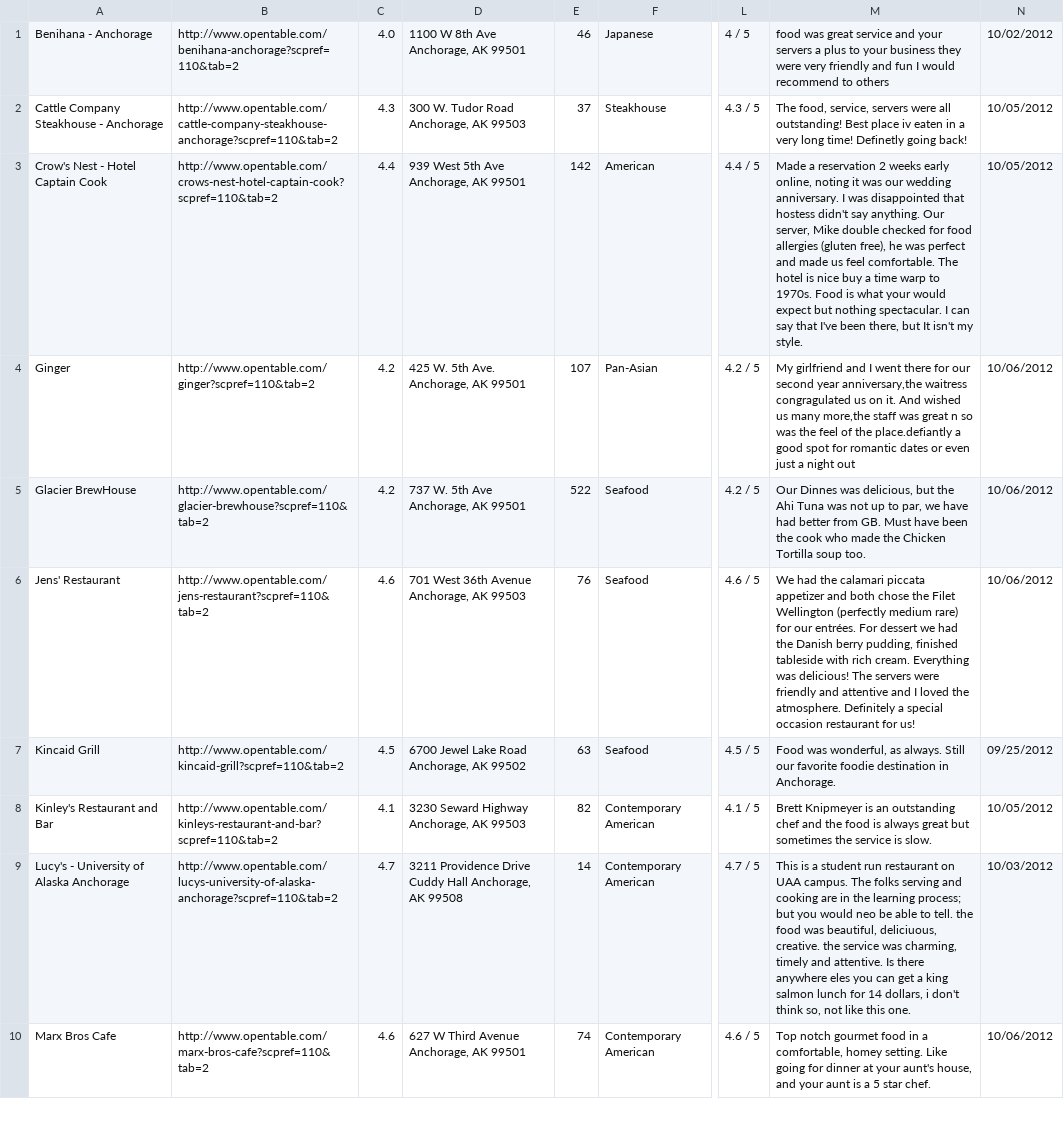
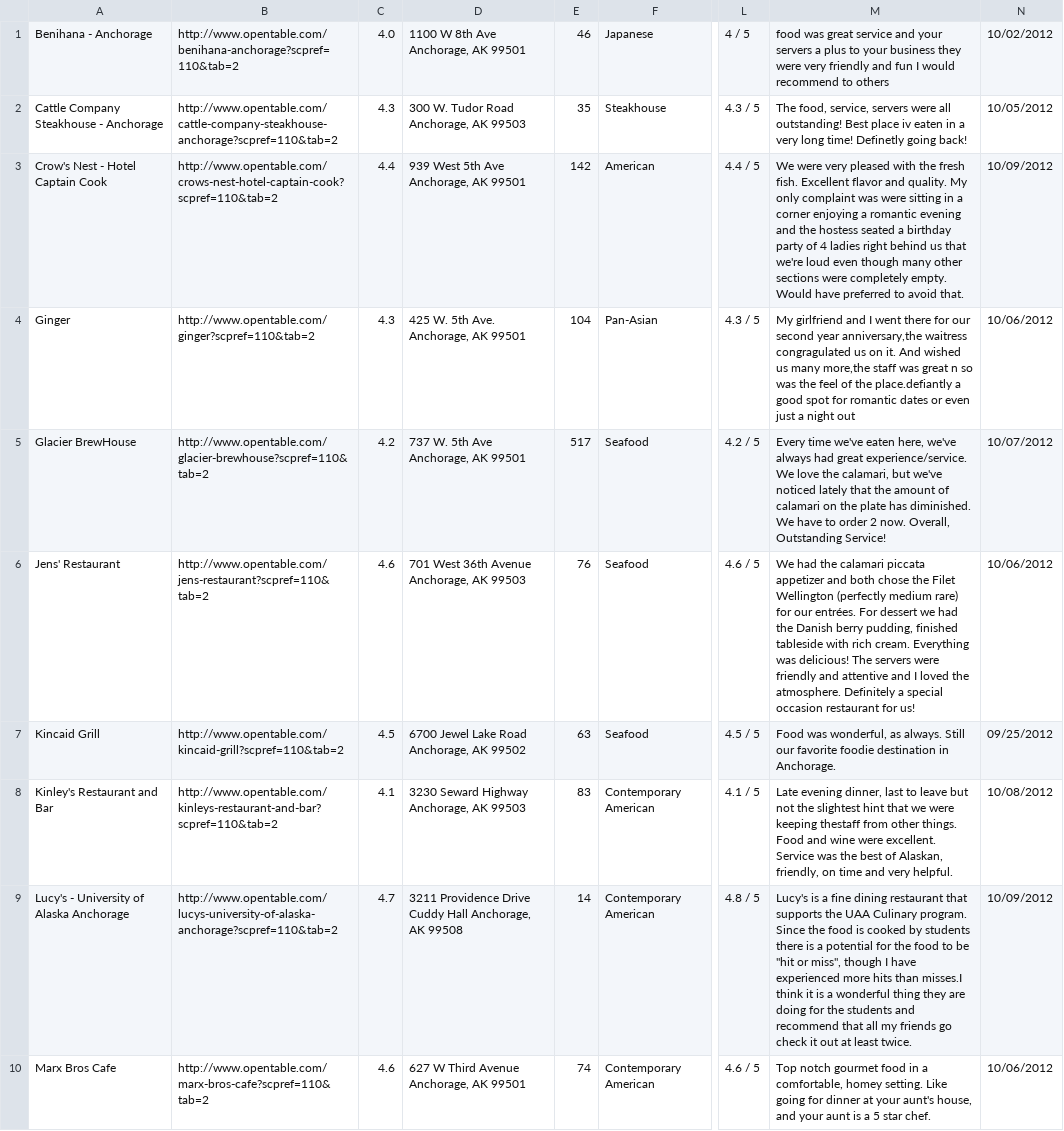
Before and after one commit to richardjortega/grapevine, a CSV file: lib/exported_lists/opentable.com_anchorage-alaska-restaurant-listings.csv, drawn as a sheet; only a part is shown, gaps mark what is left out; the diff covers the shown part only; the diff names each change by its address in the sheet, - before the commit and + after, or states it on an @@ line.

```diff
--- a/lib/exported_lists/opentable.com_anchorage-alaska-restaurant-listings.csv
+++ b/lib/exported_lists/opentable.com_anchorage-alaska-restaurant-listings.csv
-E2: 37
+E2: 35
-M3: Made a reservation 2 weeks early online, noting it was our wedding anniversary. I was disappointed that hostess didn't say anything. Our server, Mike double checked for food allergies (gluten free), he was perfect and made us feel comfortable. The hotel is nice buy a time warp to 1970s. Food is what your would expect but nothing spectacular. I can say that I've been there, but It isn't my style.
+M3: We were very pleased with the fresh fish. Excellent flavor and quality. My only complaint was were sitting in a corner enjoying a romantic evening and the hostess seated a birthday party of 4 ladies right behind us that we're loud even though many other sections were completely empty. Would have preferred to avoid that.
-N3: 10/05/2012
+N3: 10/09/2012
-C4: 4.2
+C4: 4.3
-E4: 107
+E4: 104
-L4: 4.2 / 5
+L4: 4.3 / 5
-E5: 522
+E5: 517
-M5: Our Dinnes was delicious, but the Ahi Tuna was not up to par, we have had better from GB. Must have been the cook who made the Chicken Tortilla soup too.
+M5: Every time we've eaten here, we've always had great experience/service. We love the calamari, but we've noticed lately that the amount of calamari on the plate has diminished. We have to order 2 now. Overall, Outstanding Service!
-N5: 10/06/2012
+N5: 10/07/2012
-E8: 82
+E8: 83
-M8: Brett Knipmeyer is an outstanding chef and the food is always great but sometimes the service is slow.
+M8: Late evening dinner, last to leave but not the slightest hint that we were keeping thestaff from other things. Food and wine were excellent. Service was the best of Alaskan, friendly, on time and very helpful.
-N8: 10/05/2012
+N8: 10/08/2012
-L9: 4.7 / 5
+L9: 4.8 / 5
-M9: This is a student run restaurant on UAA campus. The folks serving and cooking are in the learning process; but you would neo be able to tell. the food was beautiful, deliciuous, creative. the service was charming, timely and attentive. Is there anywhere eles you can get a king salmon lunch for 14 dollars, i don't think so, not like this one.
+M9: Lucy's is a fine dining restaurant that supports the UAA Culinary program. Since the food is cooked by students there is a potential for the food to be "hit or miss", though I have experienced more hits than misses.I think it is a wonderful thing they are doing for the students and recommend that all my friends go check it out at least twice.
-N9: 10/03/2012
+N9: 10/09/2012
```
Also changed, not shown: 22 edited cells elsewhere in this file, lib/exported_lists/opentable.com_sacramento-california-restaurant-listings.csv, 2 other files.
